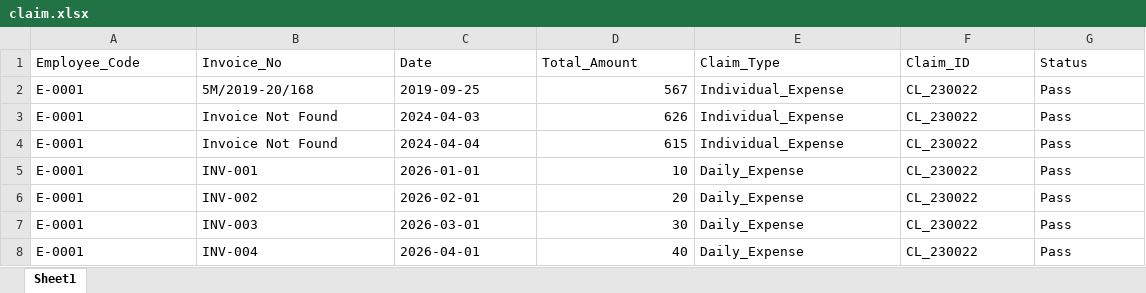
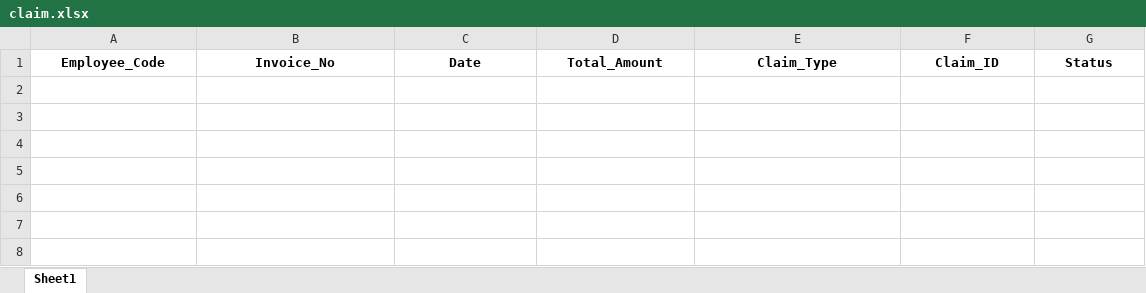
Before and after one commit to allrd/zing_hr_prod, an Excel workbook: claim.xlsx, sheet Sheet1, drawn as a sheet; values as stored, in another font and other column widths than the file's, no borders; the diff names each change by its address in the sheet, - before the commit and + after, or states it on an @@ line.

Commit message:
Upload By Git Only

```diff
--- a/claim.xlsx (sheet Sheet1)
+++ b/claim.xlsx (sheet Sheet1)
@@ A1:G1 bold: off → on, alignment: left → center @@
-row 2: E-0001 | 5M/2019-20/168 | 2019-09-25 | 567 | Individual_Expense | CL_230022 | Pass
-row 3: E-0001 | Invoice Not Found | 2024-04-03 | 626 | Individual_Expense | CL_230022 | Pass
-row 4: E-0001 | Invoice Not Found | 2024-04-04 | 615 | Individual_Expense | CL_230022 | Pass
-row 5: E-0001 | INV-001 | 2026-01-01 | 10 | Daily_Expense | CL_230022 | Pass
-row 6: E-0001 | INV-002 | 2026-02-01 | 20 | Daily_Expense | CL_230022 | Pass
-row 7: E-0001 | INV-003 | 2026-03-01 | 30 | Daily_Expense | CL_230022 | Pass
-row 8: E-0001 | INV-004 | 2026-04-01 | 40 | Daily_Expense | CL_230022 | Pass
```
